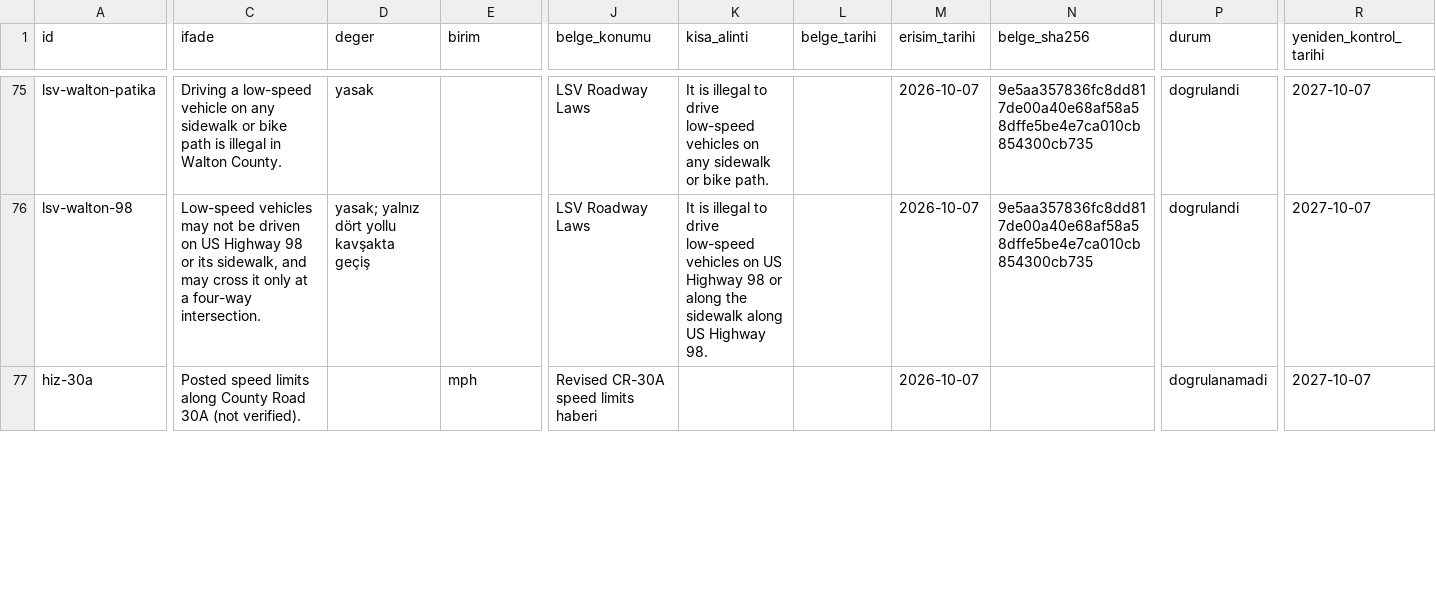
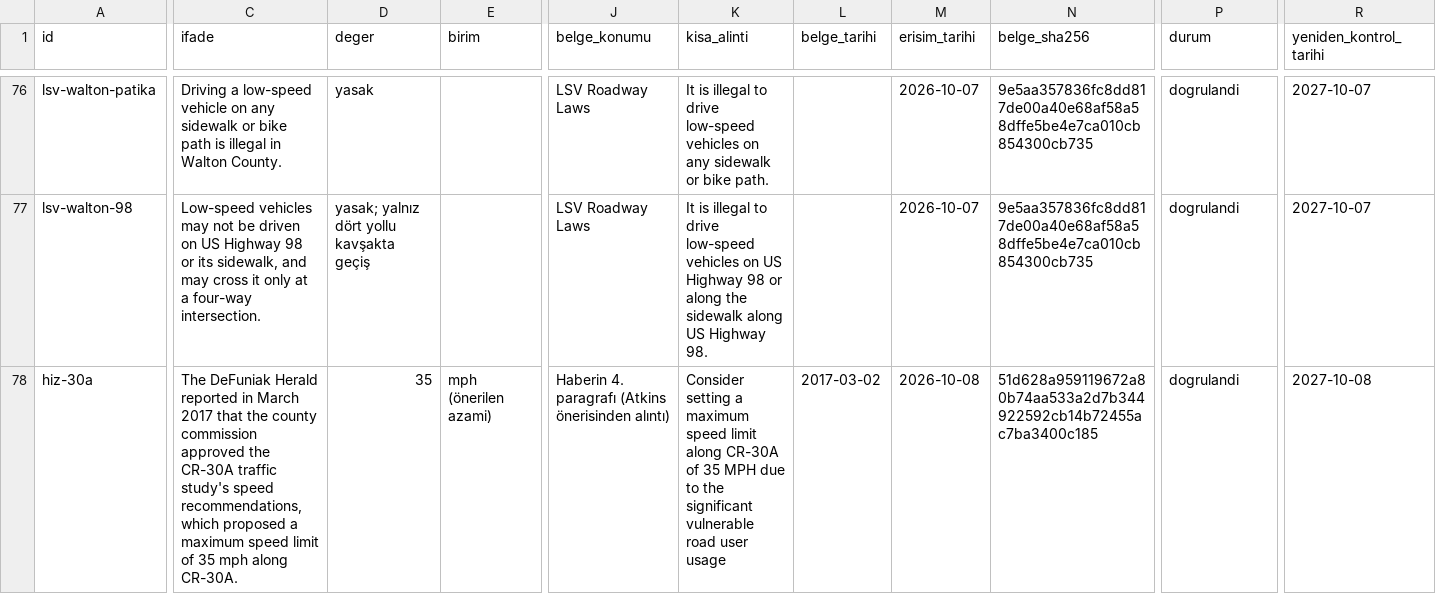
Before and after one commit to bemonths/tatilya, a CSV file: studio/destinations/thirty_a_references.csv, drawn as a sheet; only a part is shown, gaps mark what is left out; addresses are those after the commit; the diff covers the shown part only; the diff names each change by its address in the sheet, - before the commit and + after, or states it on an @@ line.

```diff
--- a/studio/destinations/thirty_a_references.csv
+++ b/studio/destinations/thirty_a_references.csv
-C78 (ifade): Posted speed limits along County Road 30A (not verified).
+C78 (ifade): The DeFuniak Herald reported in March 2017 that the county commission approved the CR-30A traffic study's speed recommendations, which proposed a maximum speed limit of 35 mph along CR-30A.
-D78 (deger): (empty)
+D78 (deger): 35
-E78 (birim): mph
+E78 (birim): mph (önerilen azami)
-J78 (belge_konumu): Revised CR-30A speed limits haberi
+J78 (belge_konumu): Haberin 4. paragrafı (Atkins önerisinden alıntı)
-K78 (kisa_alinti): (empty)
+K78 (kisa_alinti): Consider setting a maximum speed limit along CR-30A of 35 MPH due to the significant vulnerable road user usage
-L78 (belge_tarihi): (empty)
+L78 (belge_tarihi): 2017-03-02
-M78 (erisim_tarihi): 2026-10-07
+M78 (erisim_tarihi): 2026-10-08
-N78 (belge_sha256): (empty)
+N78 (belge_sha256): 51d628a959119672a80b74aa533a2d7b344922592cb14b72455ac7ba3400c185
-P78 (durum): dogrulanamadi
+P78 (durum): dogrulandi
-R78 (yeniden_kontrol_tarihi): 2027-10-07
+R78 (yeniden_kontrol_tarihi): 2027-10-08
```
Also changed, not shown: 2 added rows and 90 edited cells elsewhere in this file, 1 other file.
